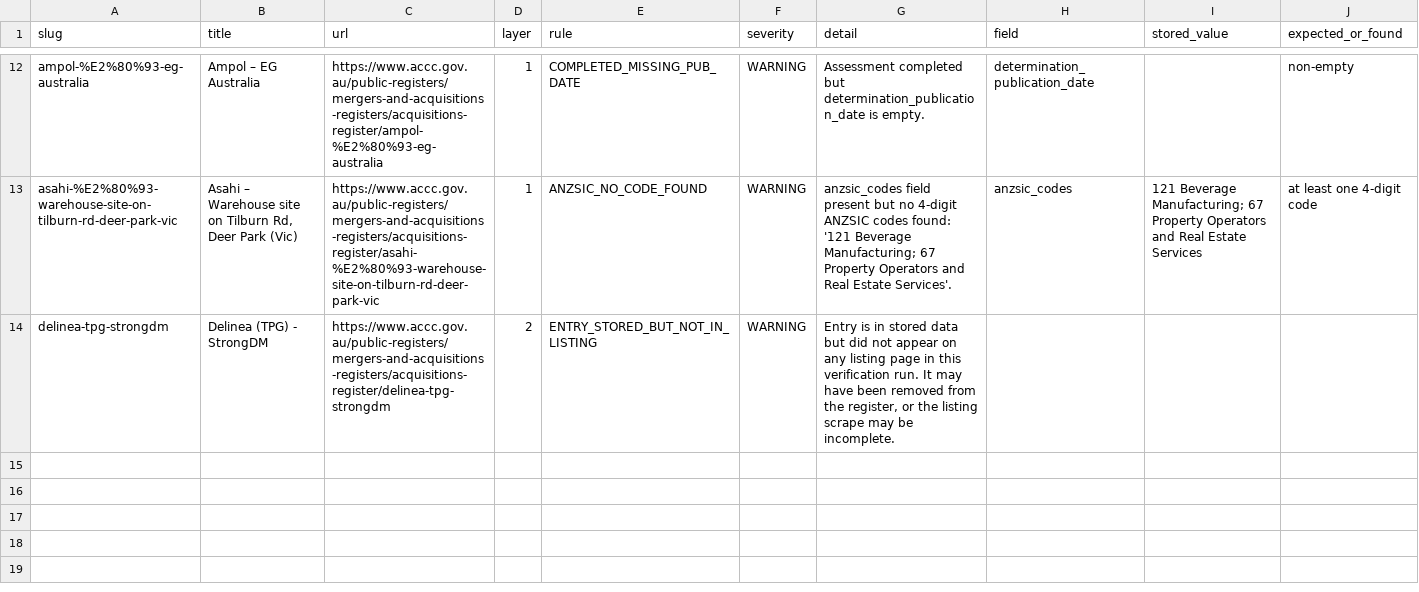
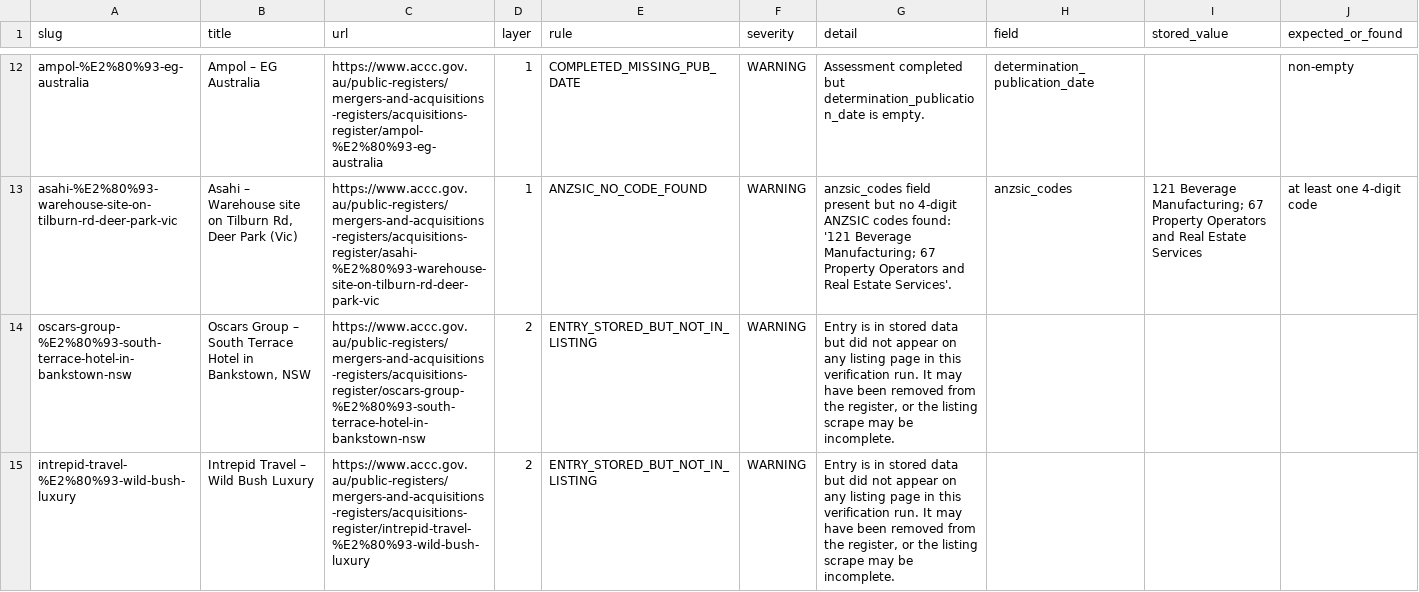
Before and after one commit to Test0112358/notification-check, a CSV file: data/verification_report.csv, drawn as a sheet; only a part is shown, gaps mark what is left out.

```diff
--- a/data/verification_report.csv
+++ b/data/verification_report.csv
@@ -13,2 +13,3 @@ ampol-%E2%80%93-eg-australia,Ampol – EG Australia,https://www.accc.gov.au/publ
 asahi-%E2%80%93-warehouse-site-on-tilburn-rd-deer-park-vic,"Asahi – Warehouse site on Tilburn Rd, Deer Park (Vic)",https://www.accc.gov.au/public-registers/mergers-and-acquisitions-registers/acquisitions-register/asahi-%E2%80%93-warehouse-site-on-tilburn-rd-deer-park-vic,1,ANZSIC_NO_CODE_FOUND,WARNING,anzsic_codes field present but no 4-digit ANZSIC codes found: '121 Beverage Manufacturing; 67 Property Operators and Real Estate Services'.,anzsic_codes,121 Beverage Manufacturing; 67 Property Operators and Real Estate Services,at least one 4-digit code
-delinea-tpg-strongdm,Delinea (TPG) - StrongDM,https://www.accc.gov.au/public-registers/mergers-and-acquisitions-registers/acquisitions-register/delinea-tpg-strongdm,2,ENTRY_STORED_BUT_NOT_IN_LISTING,WARNING,"Entry is in stored data but did not appear on any listing page in this verification run. It may have been removed from the register, or the listing scrape may be incomplete.",,,
+oscars-group-%E2%80%93-south-terrace-hotel-in-bankstown-nsw,"Oscars Group – South Terrace Hotel in Bankstown, NSW",https://www.accc.gov.au/public-registers/mergers-and-acquisitions-registers/acquisitions-register/oscars-group-%E2%80%93-south-terrace-hotel-in-bankstown-nsw,2,ENTRY_STORED_BUT_NOT_IN_LISTING,WARNING,"Entry is in stored data but did not appear on any listing page in this verification run. It may have been removed from the register, or the listing scrape may be incomplete.",,,
+intrepid-travel-%E2%80%93-wild-bush-luxury,Intrepid Travel – Wild Bush Luxury,https://www.accc.gov.au/public-registers/mergers-and-acquisitions-registers/acquisitions-register/intrepid-travel-%E2%80%93-wild-bush-luxury,2,ENTRY_STORED_BUT_NOT_IN_LISTING,WARNING,"Entry is in stored data but did not appear on any listing page in this verification run. It may have been removed from the register, or the listing scrape may be incomplete.",,,
```
Also changed, not shown: 2 other files.
